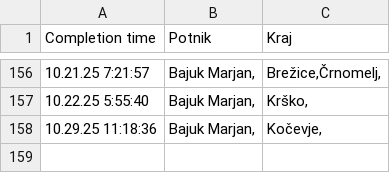
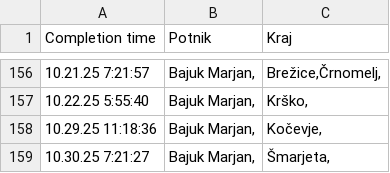
Before and after one commit to SRP-B/dat-nm, a CSV file: active.csv, drawn as a sheet; only a part is shown, gaps mark what is left out; the diff names each change by its address in the sheet, - before the commit and + after, or states it on an @@ line.

Commit message:
Appv12

```diff
--- a/active.csv
+++ b/active.csv
+row 159: 10.30.25 7:21:27 | Bajuk Marjan, | Šmarjeta,
```
